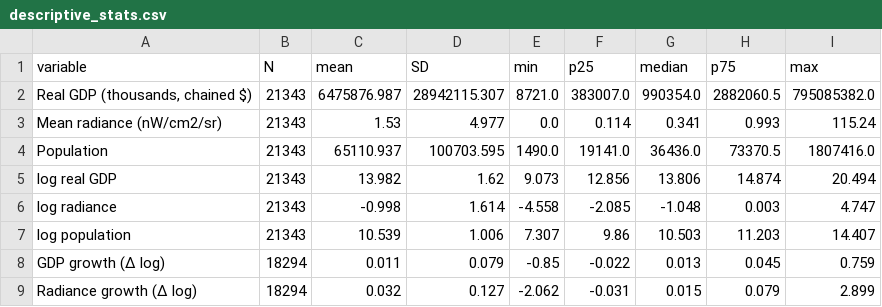
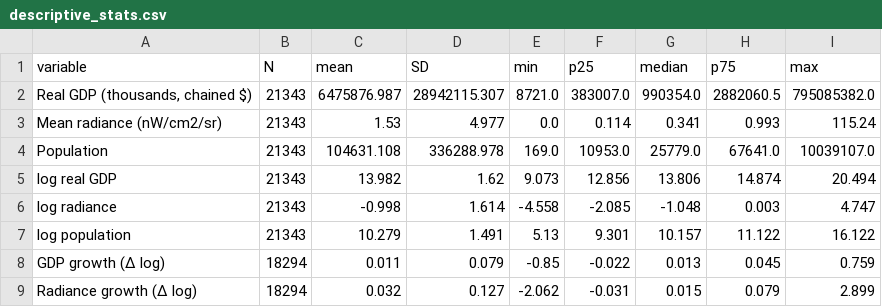
Before and after one commit to siyuan727/nighttime-lights-gdp, a CSV file: output/tables/descriptive_stats.csv, drawn as a sheet.

```diff
--- a/output/tables/descriptive_stats.csv
+++ b/output/tables/descriptive_stats.csv
@@ -3,6 +3,6 @@ variable,N,mean,SD,min,p25,median,p75,max
 Mean radiance (nW/cm2/sr),21343,1.53,4.977,0.0,0.114,0.341,0.993,115.24
-Population,21343,65110.937,100703.595,1490.0,19141.0,36436.0,73370.5,1807416.0
+Population,21343,104631.108,336288.978,169.0,10953.0,25779.0,67641.0,10039107.0
 log real GDP,21343,13.982,1.62,9.073,12.856,13.806,14.874,20.494
 log radiance,21343,-0.998,1.614,-4.558,-2.085,-1.048,0.003,4.747
-log population,21343,10.539,1.006,7.307,9.86,10.503,11.203,14.407
+log population,21343,10.279,1.491,5.13,9.301,10.157,11.122,16.122
 GDP growth (Δ log),18294,0.011,0.079,-0.85,-0.022,0.013,0.045,0.759
```
Also changed, not shown: output/tables/correlation_matrix.csv, output/tables/descriptive_stats_by_group.csv, 20 other files.
